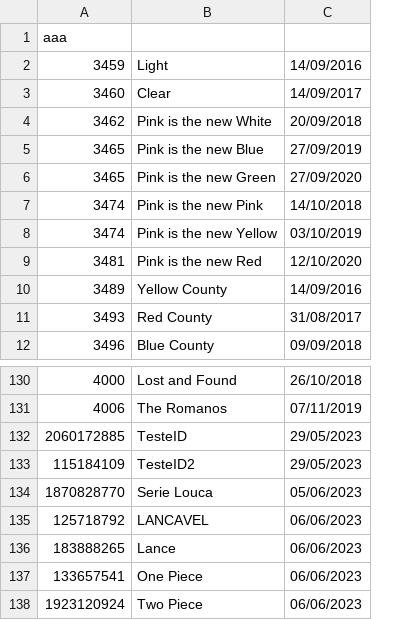
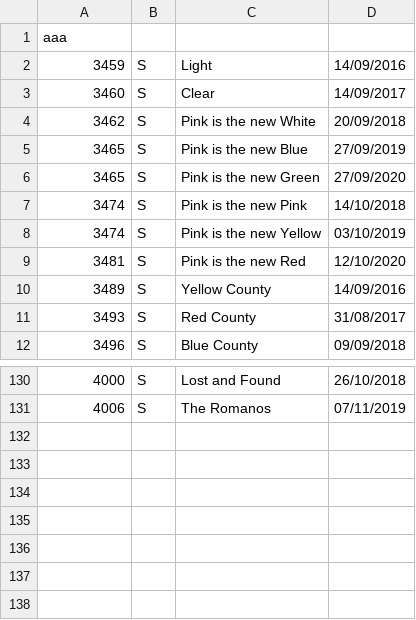
Before and after one commit to DisciplinasProgramacao/projetos_3_4_e_5-grupo-12, a CSV file: codigo/POO_Series.csv, drawn as a sheet; only a part is shown, gaps mark what is left out; removed rows and columns are numbered as before the commit, all else as after; the diff names each change by its address in the sheet, - before the commit and + after, or states it on an @@ line.

Commit message:
teste escrita de arquivo

```diff
--- a/codigo/POO_Series.csv
+++ b/codigo/POO_Series.csv
+column B, rows 2-12: all S; rows 130-131: S | S
-row 132: 2060172885 | TesteID | 29/05/2023
-row 133: 115184109 | TesteID2 | 29/05/2023
-row 134: 1870828770 | Serie Louca | 05/06/2023
-row 135: 125718792 | LANCAVEL | 06/06/2023
-row 136: 183888265 | Lance | 06/06/2023
-row 137: 133657541 | One Piece | 06/06/2023
-row 138: 1923120924 | Two Piece | 06/06/2023
```
Also changed, not shown: 10 other files.
